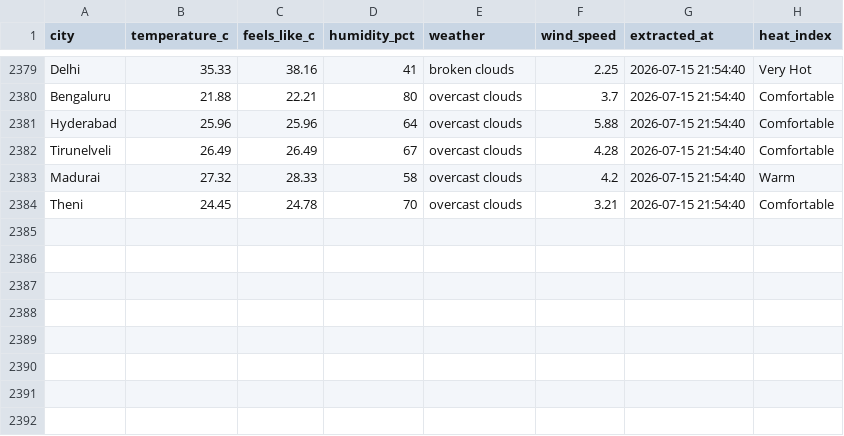
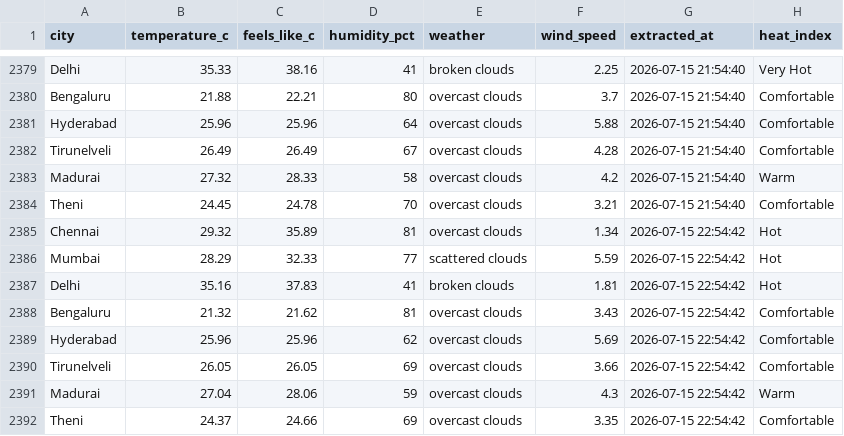
Before and after one commit to muthukarthiksrk/de-journey, a CSV file: India_Weather_Major_Cities.csv, drawn as a sheet; only a part is shown, gaps mark what is left out.

```diff
--- a/India_Weather_Major_Cities.csv
+++ b/India_Weather_Major_Cities.csv
@@ -2384 +2384,9 @@ Madurai,27.32,28.33,58,overcast clouds,4.2,2026-07-15 21:54:40,Warm
 Theni,24.45,24.78,70,overcast clouds,3.21,2026-07-15 21:54:40,Comfortable
+Chennai,29.32,35.89,81,overcast clouds,1.34,2026-07-15 22:54:42,Hot
+Mumbai,28.29,32.33,77,scattered clouds,5.59,2026-07-15 22:54:42,Hot
+Delhi,35.16,37.83,41,broken clouds,1.81,2026-07-15 22:54:42,Hot
+Bengaluru,21.32,21.62,81,overcast clouds,3.43,2026-07-15 22:54:42,Comfortable
+Hyderabad,25.96,25.96,62,overcast clouds,5.69,2026-07-15 22:54:42,Comfortable
+Tirunelveli,26.05,26.05,69,overcast clouds,3.66,2026-07-15 22:54:42,Comfortable
+Madurai,27.04,28.06,59,overcast clouds,4.3,2026-07-15 22:54:42,Warm
+Theni,24.37,24.66,69,overcast clouds,3.35,2026-07-15 22:54:42,Comfortable
```
